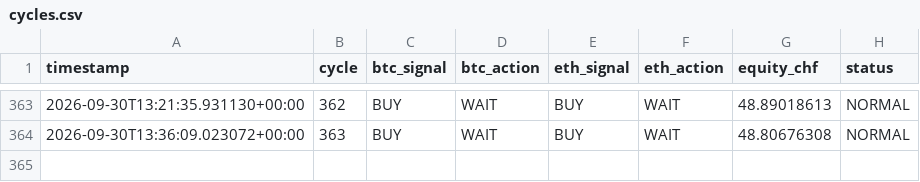
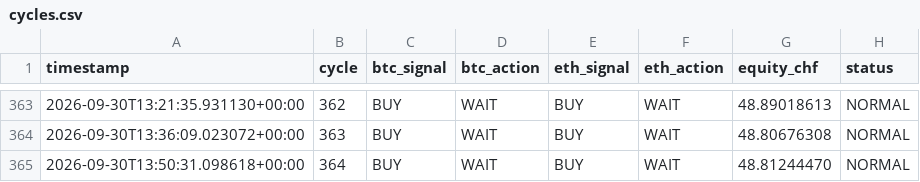
Before and after one commit to quitopiso-sys/agent001-test, a CSV file: cycles.csv, drawn as a sheet; only a part is shown, gaps mark what is left out.

Commit message:
AGENT-001 cycle 2026-09-30 13:50 UTC

```diff
--- a/cycles.csv
+++ b/cycles.csv
@@ -364 +364,2 @@ timestamp,cycle,btc_signal,btc_action,eth_signal,eth_action,equity_chf,status
 2026-09-30T13:36:09.023072+00:00,363,BUY,WAIT,BUY,WAIT,48.80676308,NORMAL
+2026-09-30T13:50:31.098618+00:00,364,BUY,WAIT,BUY,WAIT,48.81244470,NORMAL
```
Also changed, not shown: 4 other files.
